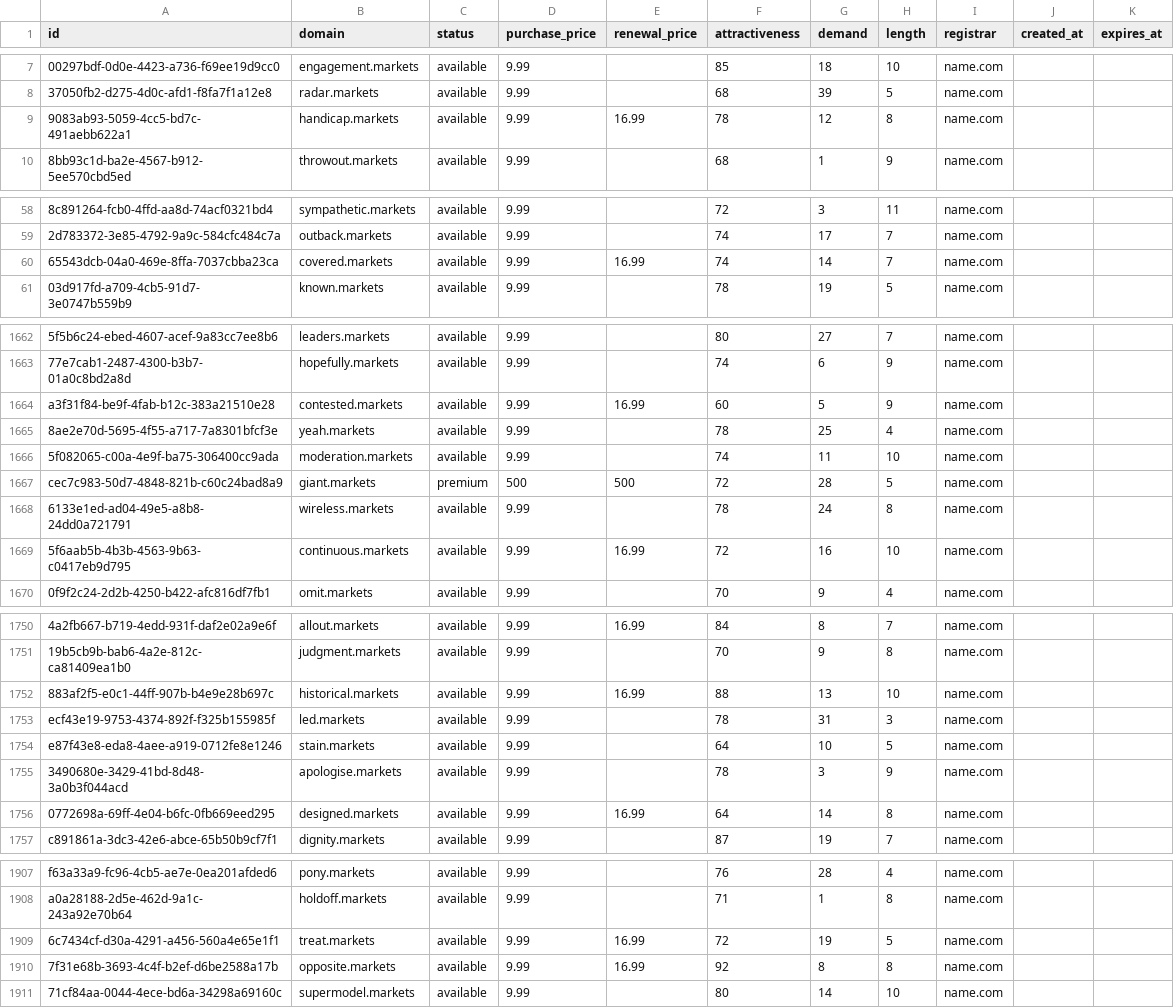
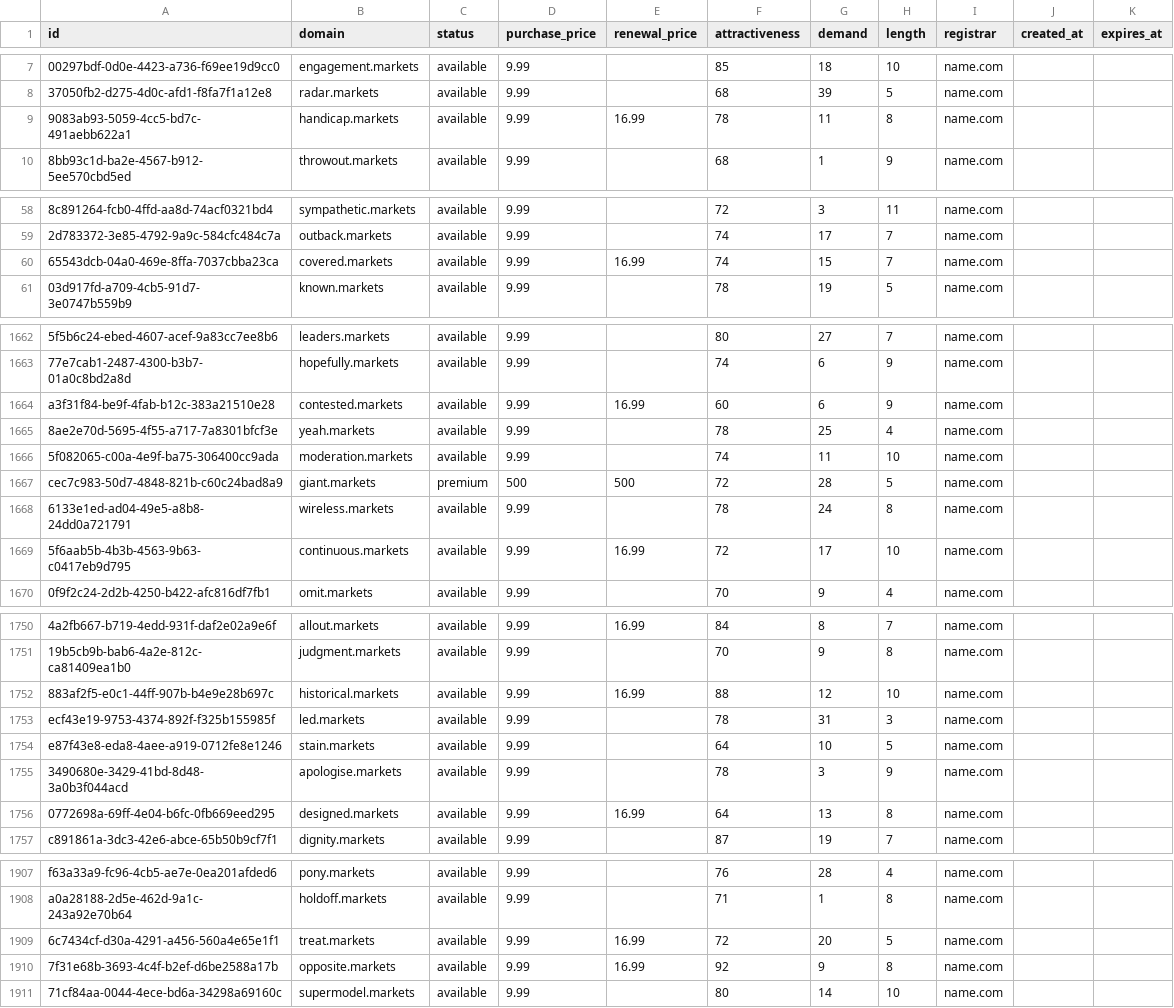
Before and after one commit to UniqueDomains/markets-oneword-domains, a CSV file: markets.csv, drawn as a sheet; only a part is shown, gaps mark what is left out; the diff covers the shown part only; the diff names each change by its address in the sheet, - before the commit and + after, or states it on an @@ line.

Commit message:
Domains update

```diff
--- a/markets.csv
+++ b/markets.csv
-G9 (demand): 12
+G9 (demand): 11
-G60 (demand): 14
+G60 (demand): 15
-G1664 (demand): 5
+G1664 (demand): 6
-G1669 (demand): 16
+G1669 (demand): 17
-G1752 (demand): 13
+G1752 (demand): 12
-G1756 (demand): 14
+G1756 (demand): 13
-G1909 (demand): 19
+G1909 (demand): 20
-G1910 (demand): 8
+G1910 (demand): 9
```
Also changed, not shown: 76 edited cells elsewhere in this file, 1 other file.
